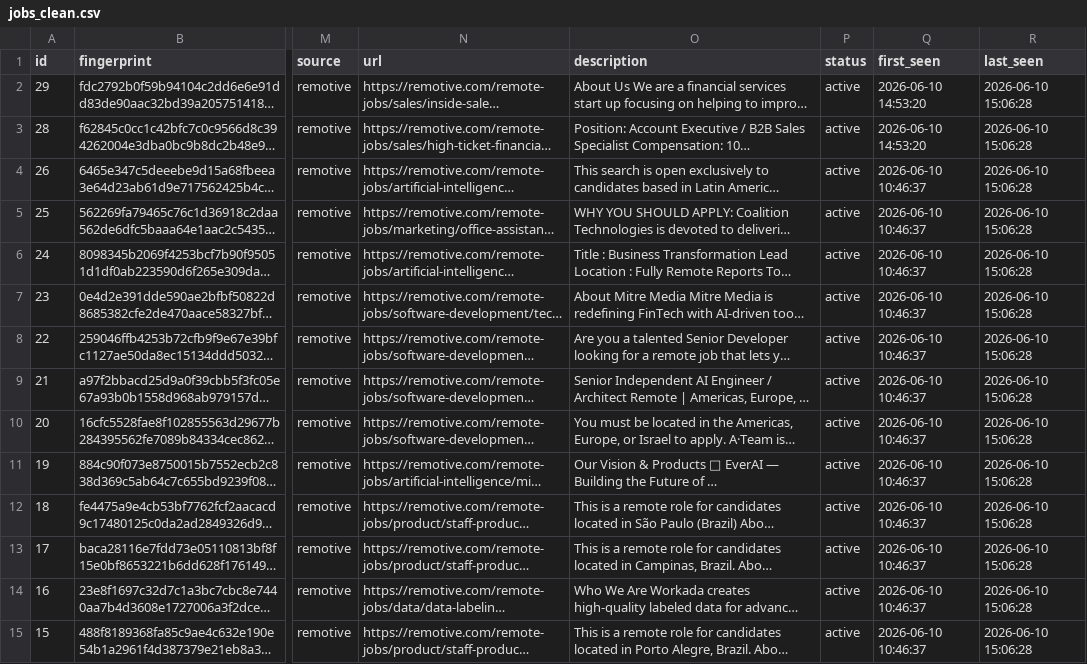
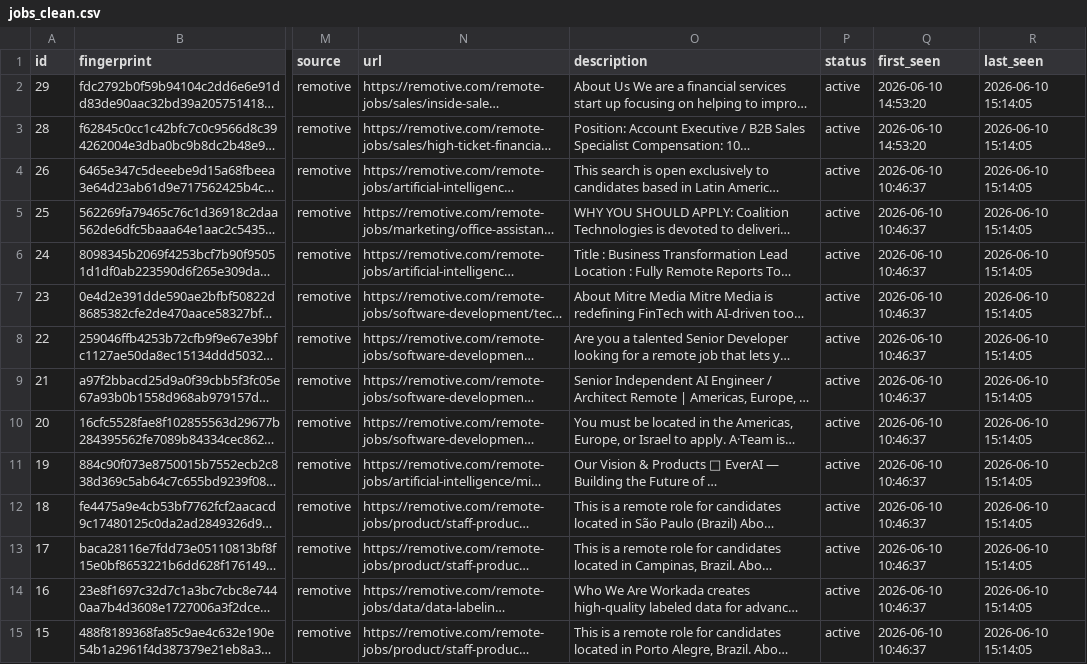
Before and after one commit to SyedMuhammadUbaidUrRehman22/ETL-JOBS, a CSV file: job-etl-pipeline/output/jobs_clean.csv, drawn as a sheet; only a part is shown, gaps mark what is left out; long unchanged cells end in …; the diff covers the shown part only; the diff names each change by its address in the sheet, - before the commit and + after, or states it on an @@ line.

```diff
--- a/job-etl-pipeline/output/jobs_clean.csv
+++ b/job-etl-pipeline/output/jobs_clean.csv
-R2:R15 (last_seen): 2026-06-10 15:06:28
+R2:R15 (last_seen): 2026-06-10 15:14:05
```
Also changed, not shown: 14 edited cells elsewhere in this file, 8 other files.
